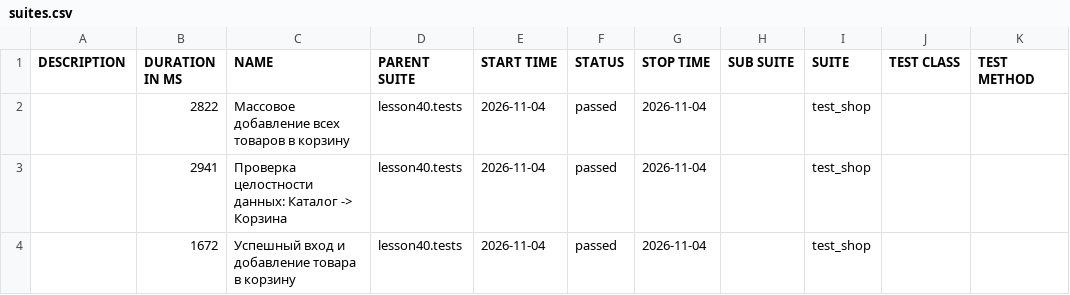
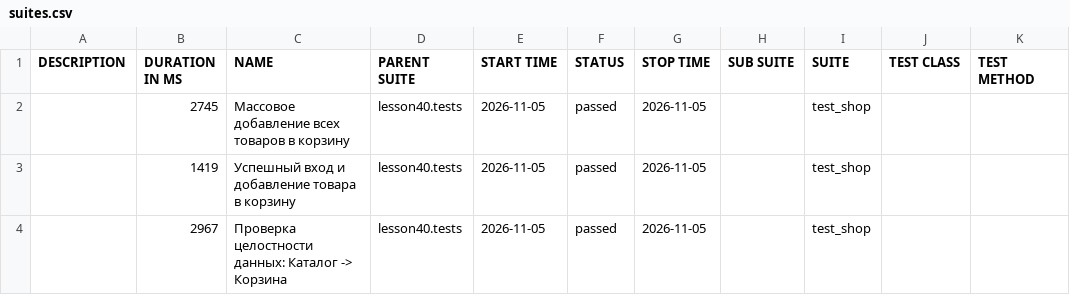
Before and after one commit to marinadieulina-droid/automation, a CSV file: data/suites.csv, drawn as a sheet.

```diff
--- a/data/suites.csv
+++ b/data/suites.csv
@@ -1,4 +1,4 @@
 "DESCRIPTION","DURATION IN MS","NAME","PARENT SUITE","START TIME","STATUS","STOP TIME","SUB SUITE","SUITE","TEST CLASS","TEST METHOD"
-"","2822","Массовое добавление всех товаров в корзину","lesson40.tests","2026-11-04","passed","2026-11-04","","test_shop","",""
-"","2941","Проверка целостности данных: Каталог -> Корзина","lesson40.tests","2026-11-04","passed","2026-11-04","","test_shop","",""
-"","1672","Успешный вход и добавление товара в корзину","lesson40.tests","2026-11-04","passed","2026-11-04","","test_shop","",""
+"","2745","Массовое добавление всех товаров в корзину","lesson40.tests","2026-11-05","passed","2026-11-05","","test_shop","",""
+"","1419","Успешный вход и добавление товара в корзину","lesson40.tests","2026-11-05","passed","2026-11-05","","test_shop","",""
+"","2967","Проверка целостности данных: Каталог -> Корзина","lesson40.tests","2026-11-05","passed","2026-11-05","","test_shop","",""
```
Also changed, not shown: 23 other files.
